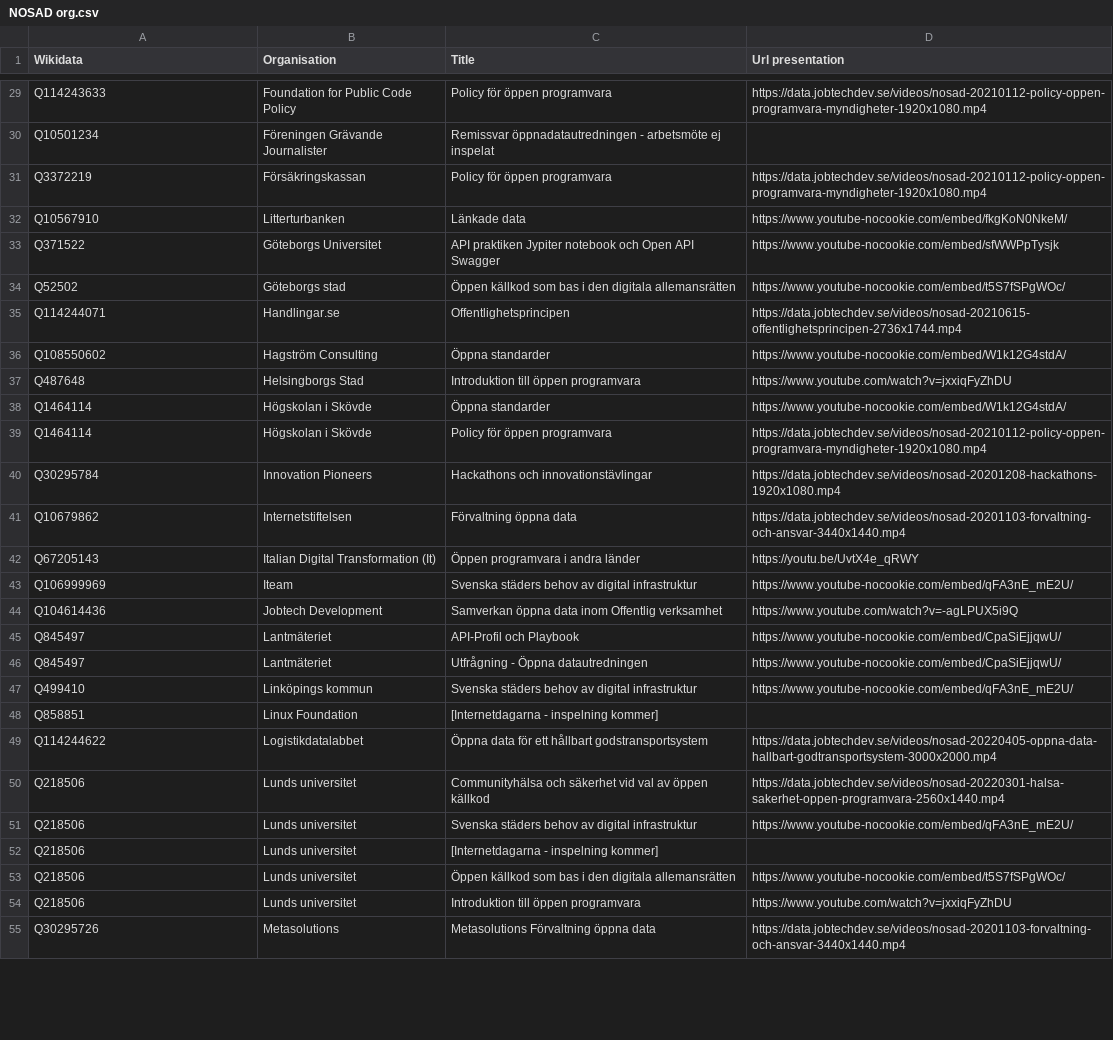
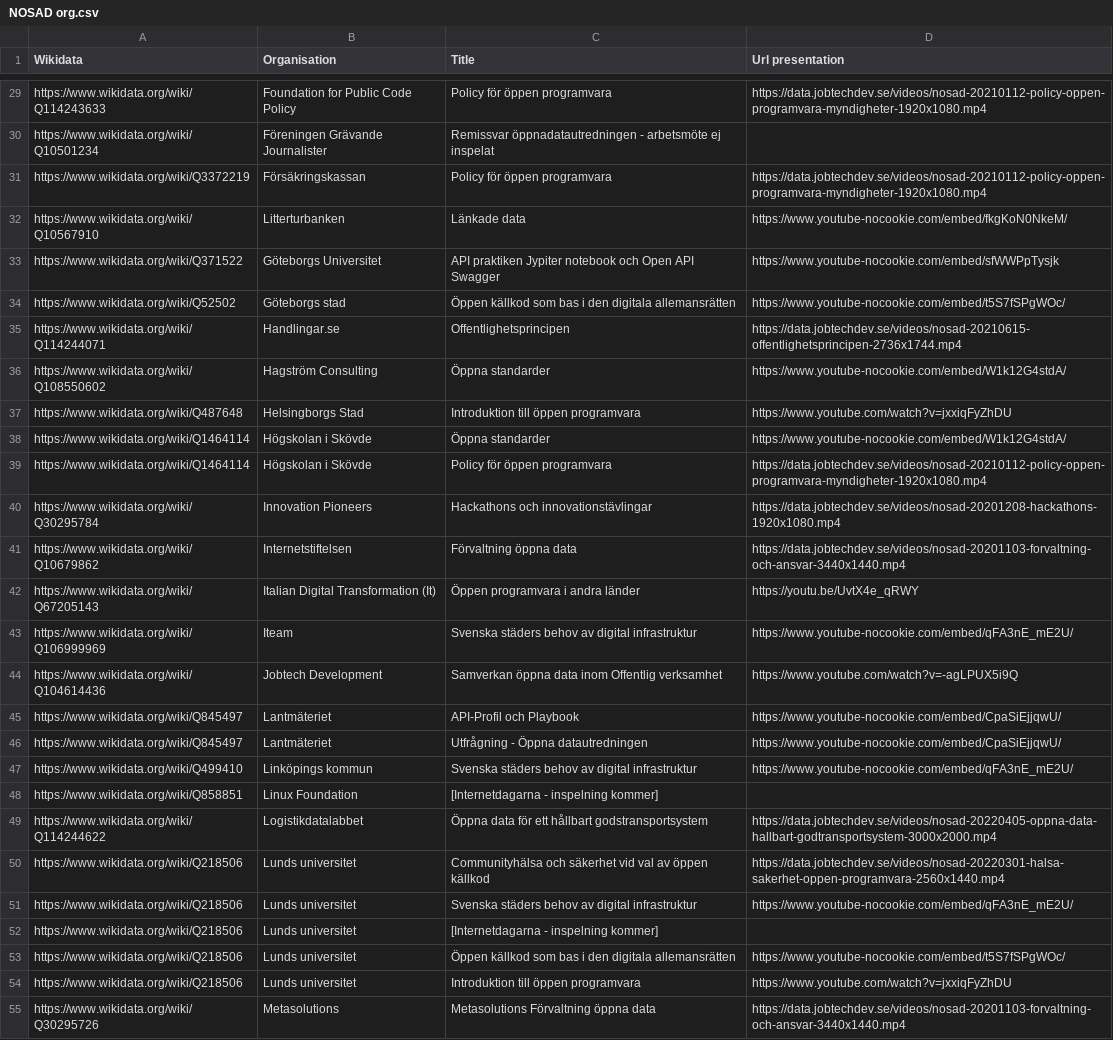
Before and after one commit to salgo60/NOSAD-POC-Wikidata, a CSV file: data/NOSAD org.csv, drawn as a sheet; only a part is shown, gaps mark what is left out; the diff covers the shown part only; the diff names each change by its address in the sheet, - before the commit and + after, or states it on an @@ line.

```diff
--- a/data/NOSAD org.csv
+++ b/data/NOSAD org.csv
-A29 (Wikidata): Q114243633
+A29 (Wikidata): https://www.wikidata.org/wiki/Q114243633
-A30 (Wikidata): Q10501234
+A30 (Wikidata): https://www.wikidata.org/wiki/Q10501234
-A31 (Wikidata): Q3372219
+A31 (Wikidata): https://www.wikidata.org/wiki/Q3372219
-A32 (Wikidata): Q10567910
+A32 (Wikidata): https://www.wikidata.org/wiki/Q10567910
-A33 (Wikidata): Q371522
+A33 (Wikidata): https://www.wikidata.org/wiki/Q371522
-A34 (Wikidata): Q52502
+A34 (Wikidata): https://www.wikidata.org/wiki/Q52502
-A35 (Wikidata): Q114244071
+A35 (Wikidata): https://www.wikidata.org/wiki/Q114244071
-A36 (Wikidata): Q108550602
+A36 (Wikidata): https://www.wikidata.org/wiki/Q108550602
-A37 (Wikidata): Q487648
+A37 (Wikidata): https://www.wikidata.org/wiki/Q487648
-A38:A39 (Wikidata): Q1464114
+A38:A39 (Wikidata): https://www.wikidata.org/wiki/Q1464114
-A40 (Wikidata): Q30295784
+A40 (Wikidata): https://www.wikidata.org/wiki/Q30295784
-A41 (Wikidata): Q10679862
+A41 (Wikidata): https://www.wikidata.org/wiki/Q10679862
-A42 (Wikidata): Q67205143
+A42 (Wikidata): https://www.wikidata.org/wiki/Q67205143
-A43 (Wikidata): Q106999969
+A43 (Wikidata): https://www.wikidata.org/wiki/Q106999969
-A44 (Wikidata): Q104614436
+A44 (Wikidata): https://www.wikidata.org/wiki/Q104614436
-A45:A46 (Wikidata): Q845497
+A45:A46 (Wikidata): https://www.wikidata.org/wiki/Q845497
-A47 (Wikidata): Q499410
+A47 (Wikidata): https://www.wikidata.org/wiki/Q499410
-A48 (Wikidata): Q858851
+A48 (Wikidata): https://www.wikidata.org/wiki/Q858851
-A49 (Wikidata): Q114244622
+A49 (Wikidata): https://www.wikidata.org/wiki/Q114244622
-A50:A54 (Wikidata): Q218506
+A50:A54 (Wikidata): https://www.wikidata.org/wiki/Q218506
-A55 (Wikidata): Q30295726
+A55 (Wikidata): https://www.wikidata.org/wiki/Q30295726
```
Also changed, not shown: 66 edited cells elsewhere in this file.
